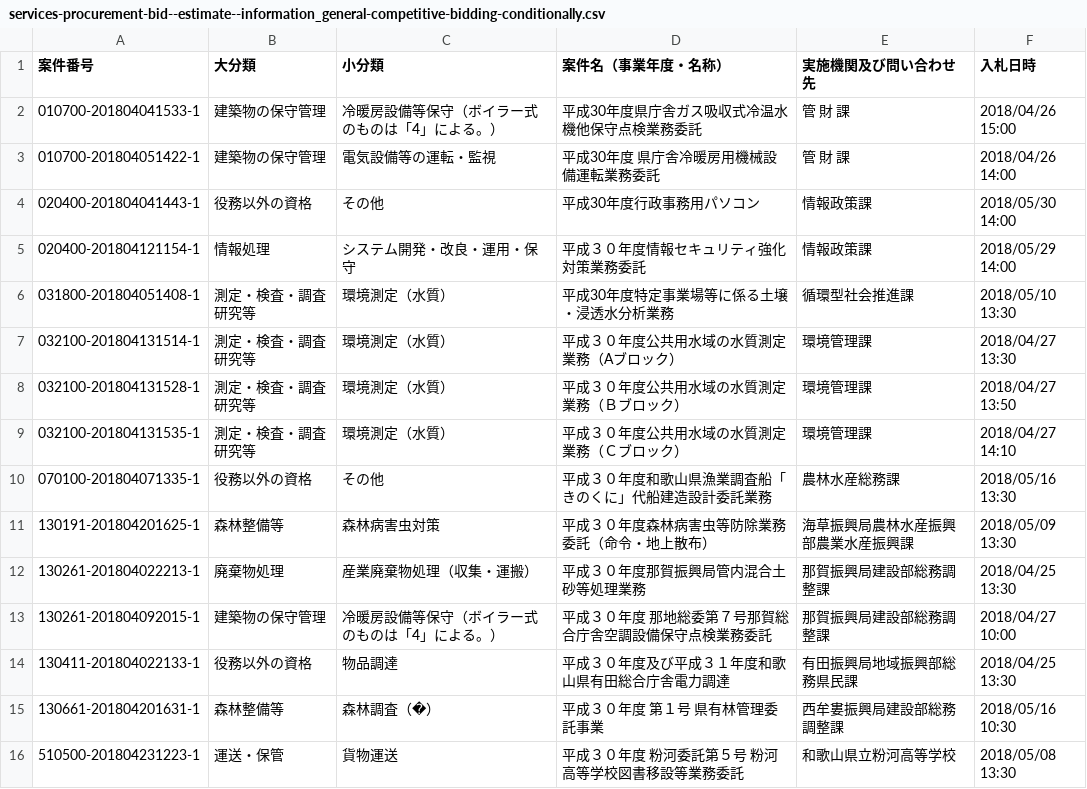
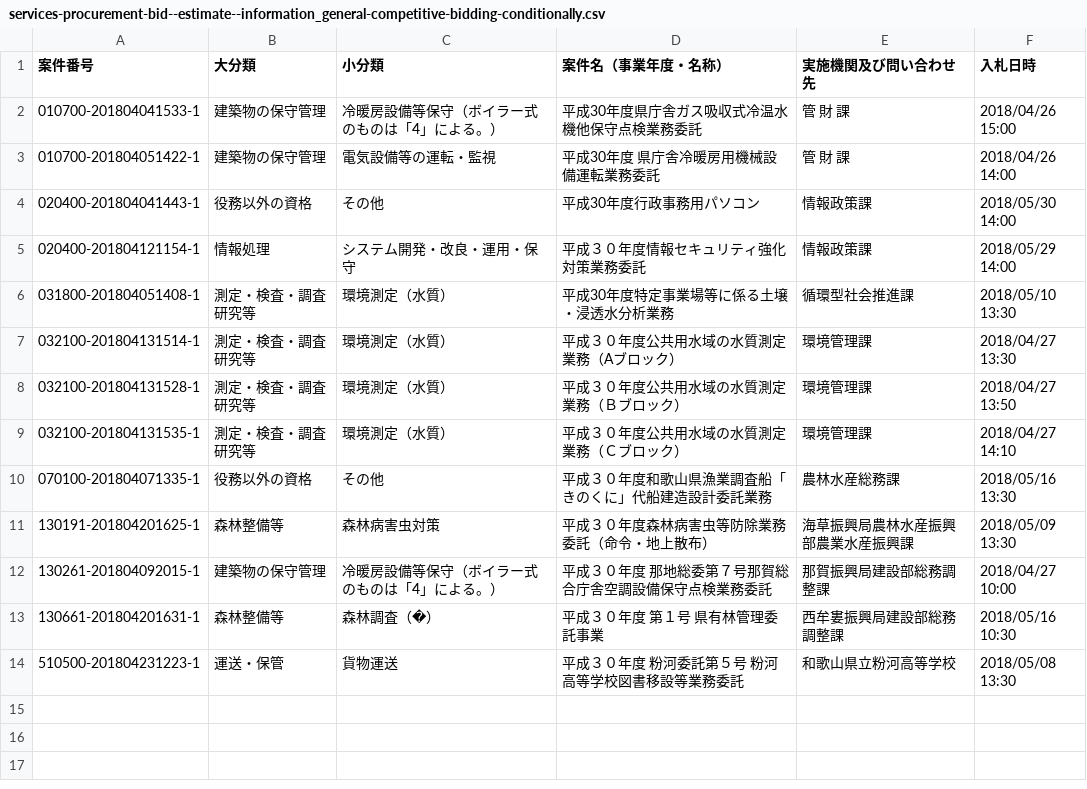
Before and after one commit to wakayama-pref-org/Services-procurement-bid--estimate--information_General-competitive-bidding-conditionally, a CSV file: csv/services-procurement-bid--estimate--information_general-competitive-bidding-conditionally.csv, drawn as a sheet.

```diff
--- a/csv/services-procurement-bid--estimate--information_general-competitive-bidding-conditionally.csv
+++ b/csv/services-procurement-bid--estimate--information_general-competitive-bidding-conditionally.csv
@@ -11,5 +11,3 @@
 "130191-201804201625-1","森林整備等","森林病害虫対策","平成３０年度森林病害虫等防除業務委託（命令・地上散布）","海草振興局農林水産振興部農業水産振興課","2018/05/09 13:30"
-"130261-201804022213-1","廃棄物処理","産業廃棄物処理（収集・運搬）","平成３０年度那賀振興局管内混合土砂等処理業務　","那賀振興局建設部総務調整課","2018/04/25 13:30"
 "130261-201804092015-1","建築物の保守管理","冷暖房設備等保守（ボイラー式のものは「4」による。）","平成３０年度　那地総委第７号那賀総合庁舎空調設備保守点検業務委託","那賀振興局建設部総務調整課","2018/04/27 10:00"
-"130411-201804022133-1","役務以外の資格","物品調達","平成３０年度及び平成３１年度和歌山県有田総合庁舎電力調達","有田振興局地域振興部総務県民課","2018/04/25 13:30"
 "130661-201804201631-1","森林整備等","森林調査（�）","平成３０年度　第１号　県有林管理委託事業","西牟婁振興局建設部総務調整課","2018/05/16 10:30"
```
Also changed, not shown: 1 other file.
